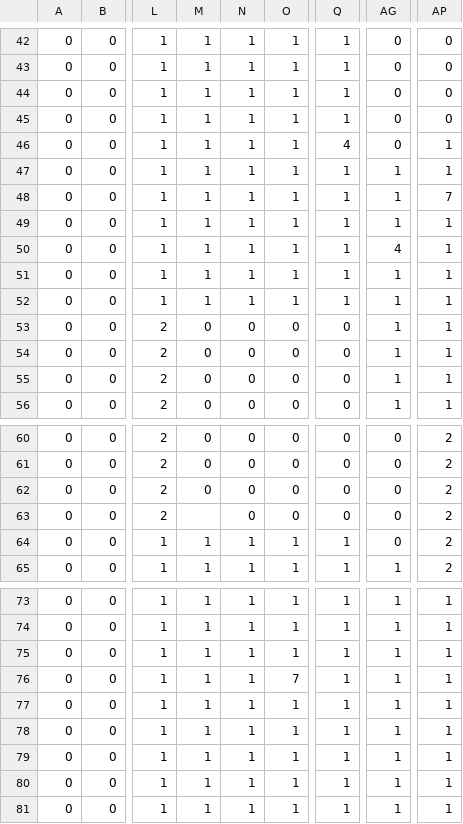
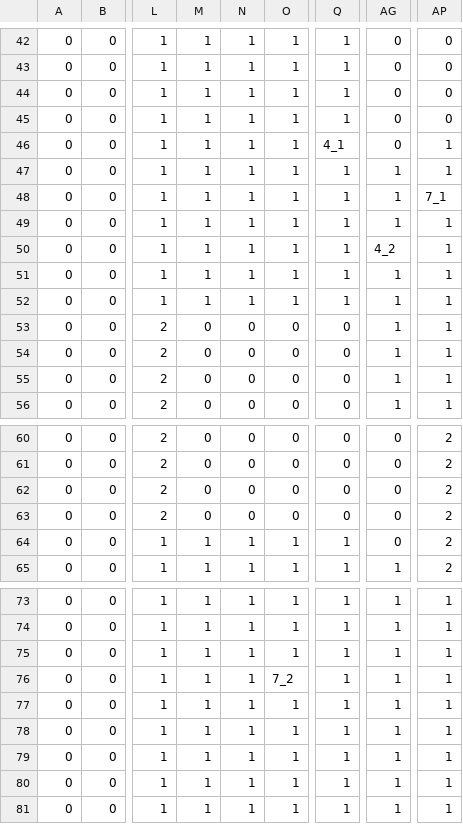
Before and after one commit to YoshimuraRyuki/3DStealthGame, a CSV file: 3DStealthGame/Assets/Resources/map.csv, drawn as a sheet; only a part is shown, gaps mark what is left out; the diff names each change by its address in the sheet, - before the commit and + after, or states it on an @@ line.

```diff
--- a/3DStealthGame/Assets/Resources/map.csv
+++ b/3DStealthGame/Assets/Resources/map.csv
-Q46: 4
+Q46: 4_1
-AP48: 7
+AP48: 7_1
-AG50: 4
+AG50: 4_2
-M63: (empty)
+M63: 0
-O76: 7
+O76: 7_2
```
Also changed, not shown: 37 other files.
